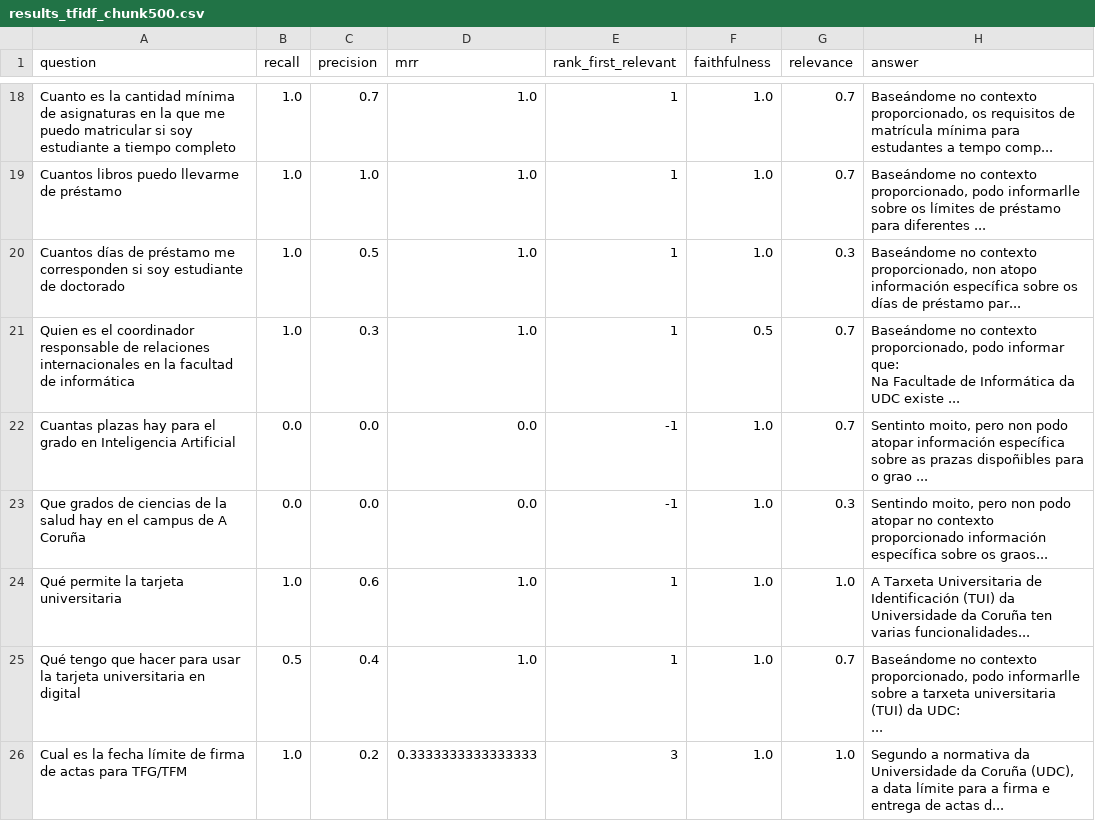
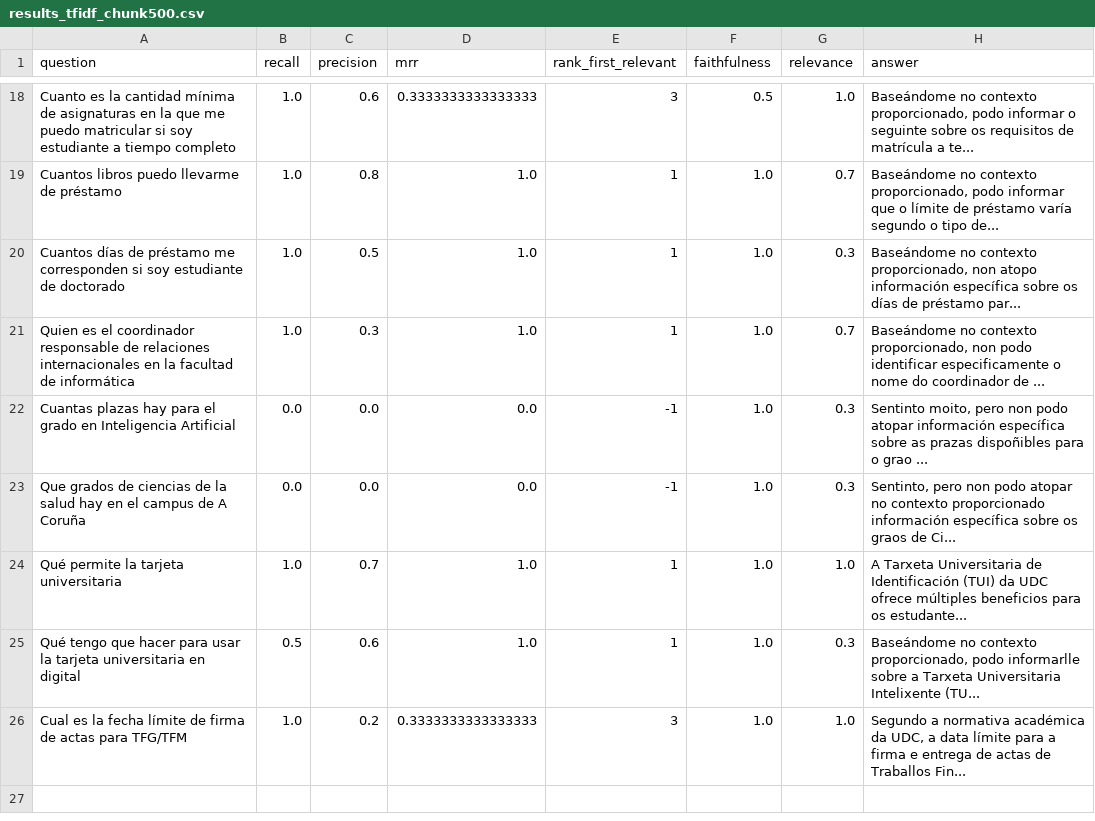
Before and after one commit to PepeRoConde/chatbotBiblioETSAC, a CSV file: validation/results/results_tfidf_chunk500.csv, drawn as a sheet; only a part is shown, gaps mark what is left out; ↵ is a line break in a cell; the diff covers the shown part only; the diff names each change by its address in the sheet, - before the commit and + after, or states it on an @@ line.

```diff
--- a/validation/results/results_tfidf_chunk500.csv
+++ b/validation/results/results_tfidf_chunk500.csv
-C18 (precision): 0.7
+C18 (precision): 0.6
-D18 (mrr): 1.0
+D18 (mrr): 0.3333333333333333
-E18 (rank_first_relevant): 1
+E18 (rank_first_relevant): 3
-F18 (faithfulness): 1.0
+F18 (faithfulness): 0.5
-G18 (relevance): 0.7
+G18 (relevance): 1.0
-H18 (answer): …contexto proporcionado, os requisitos de matrícula mínima para estudantes a tempo comp...
+H18 (answer): …contexto proporcionado, podo informar o seguinte sobre os requisitos de matrícula a te...
-C19 (precision): 1.0
+C19 (precision): 0.8
-H19 (answer): …proporcionado, podo informarlle sobre os límites de préstamo para diferentes ...
+H19 (answer): …proporcionado, podo informar que o límite de préstamo varía segundo o tipo de...
-F21 (faithfulness): 0.5
+F21 (faithfulness): 1.0
-H21 (answer): …contexto proporcionado, podo informar que: ↵ Na Facultade de Informática da UDC existe ...
+H21 (answer): …contexto proporcionado, non podo identificar especificamente o nome do coordinador de ...
-G22 (relevance): 0.7
+G22 (relevance): 0.3
-H23 (answer): Sentindo moito, pero non podo atopar no contexto proporcionado información específica sobre os graos...
+H23 (answer): Sentinto, pero non podo atopar no contexto proporcionado información específica sobre os graos de Ci...
-C24 (precision): 0.6
+C24 (precision): 0.7
-H24 (answer): …(TUI) da Universidade da Coruña ten varias funcionalidades...
+H24 (answer): …(TUI) da UDC ofrece múltiples beneficios para os estudante...
-C25 (precision): 0.4
+C25 (precision): 0.6
-G25 (relevance): 0.7
+G25 (relevance): 0.3
-H25 (answer): …sobre a tarxeta universitaria (TUI) da UDC: ↵ ...
+H25 (answer): …sobre a Tarxeta Universitaria Intelixente (TU...
-H26 (answer): …a normativa da Universidade da Coruña (UDC), a data límite para a firma e entrega de actas d...
+H26 (answer): …a normativa académica da UDC, a data límite para a firma e entrega de actas de Traballos Fin...
```
Also changed, not shown: 29 edited cells elsewhere in this file, 16 other files.
